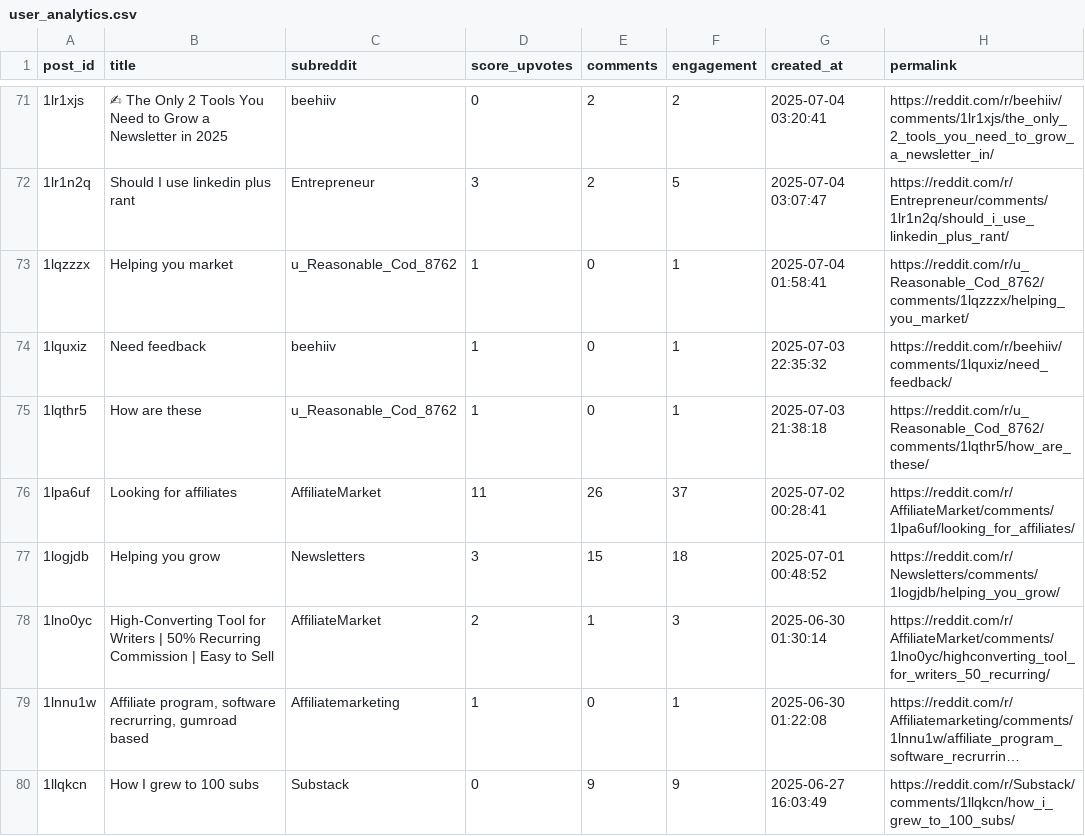
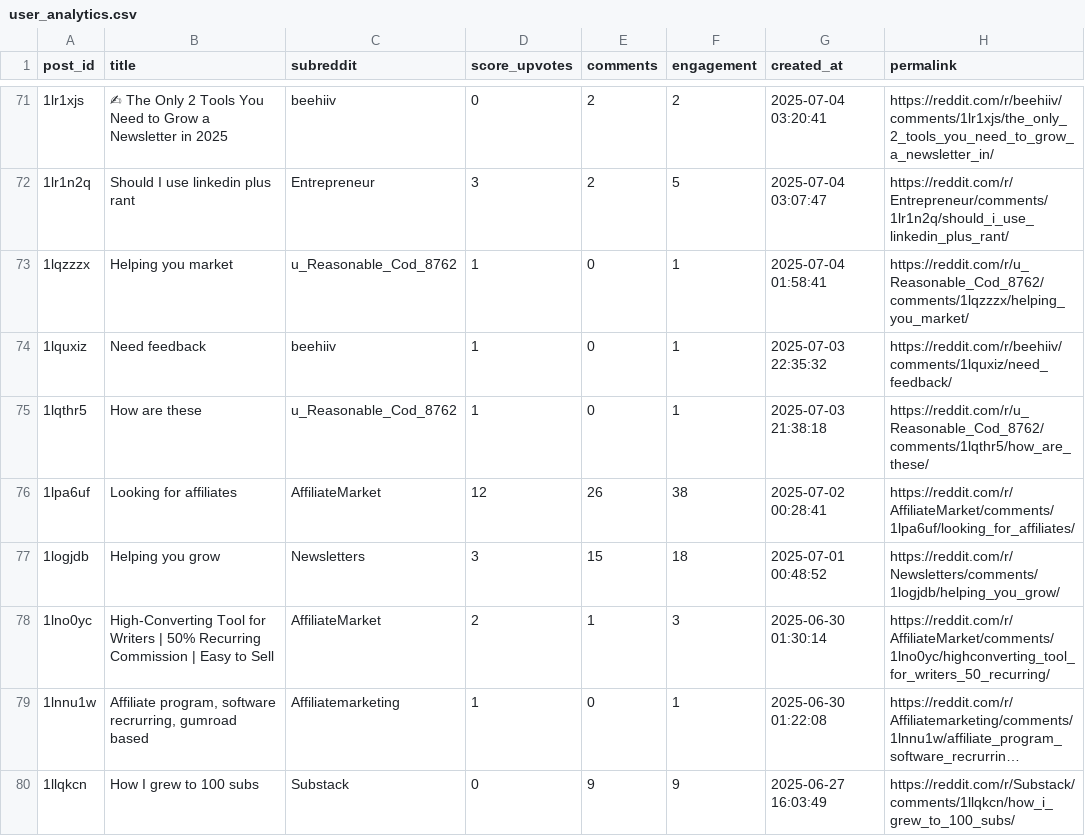
Before and after one commit to greywolf8/postpilot-twitter-scheduler, a CSV file: user_analytics.csv, drawn as a sheet; only a part is shown, gaps mark what is left out; long unchanged cells end in …; the diff covers the shown part only.

```diff
--- a/user_analytics.csv
+++ b/user_analytics.csv
@@ -75,3 +75,3 @@ post_id,title,subreddit,score_upvotes,comments,engagement,created_at,permalink
 1lqthr5,How are these,u_Reasonable_Cod_8762,1,0,1,2025-07-03 21:38:18,https://reddit.com/r/u_Reasonable_Cod_8762/comments/1lqthr5/how_are_these/
-1lpa6uf,Looking for affiliates,AffiliateMarket,11,26,37,2025-07-02 00:28:41,https://reddit.com/r/AffiliateMarket/comments/1lpa6uf/looking_for_affiliates/
+1lpa6uf,Looking for affiliates,AffiliateMarket,12,26,38,2025-07-02 00:28:41,https://reddit.com/r/AffiliateMarket/comments/1lpa6uf/looking_for_affiliates/
 1logjdb,Helping you grow,Newsletters,3,15,18,2025-07-01 00:48:52,https://reddit.com/r/Newsletters/comments/1logjdb/helping_you_grow/
```
Also changed, not shown: 24 edited cells elsewhere in this file, 8 other files.
